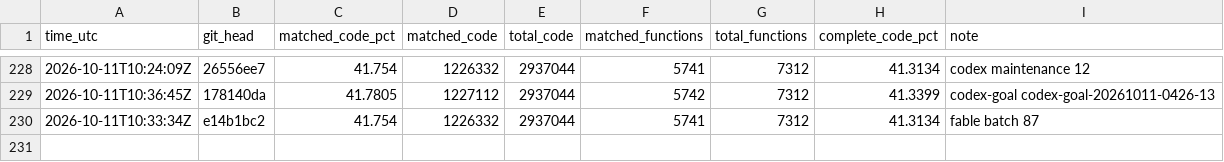
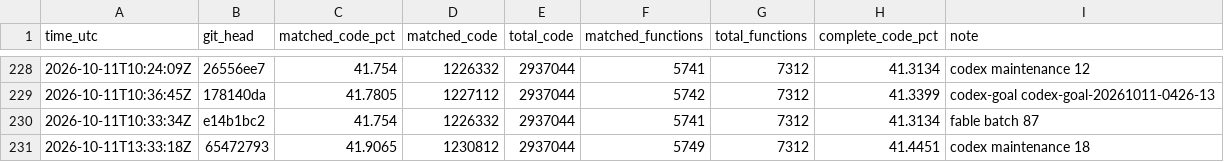
Before and after one commit to deltawave784/fzgx, a CSV file: state/progress.csv, drawn as a sheet; only a part is shown, gaps mark what is left out; the diff names each change by its address in the sheet, - before the commit and + after, or states it on an @@ line.

Commit message:
progress: codex loop rows

```diff
--- a/state/progress.csv
+++ b/state/progress.csv
+row 231: 2026-10-11T13:33:18Z | 65472793 | 41.9065 | 1230812 | 2937044 | 5749 | 7312 | 41.4451 | codex maintenance 18
```
